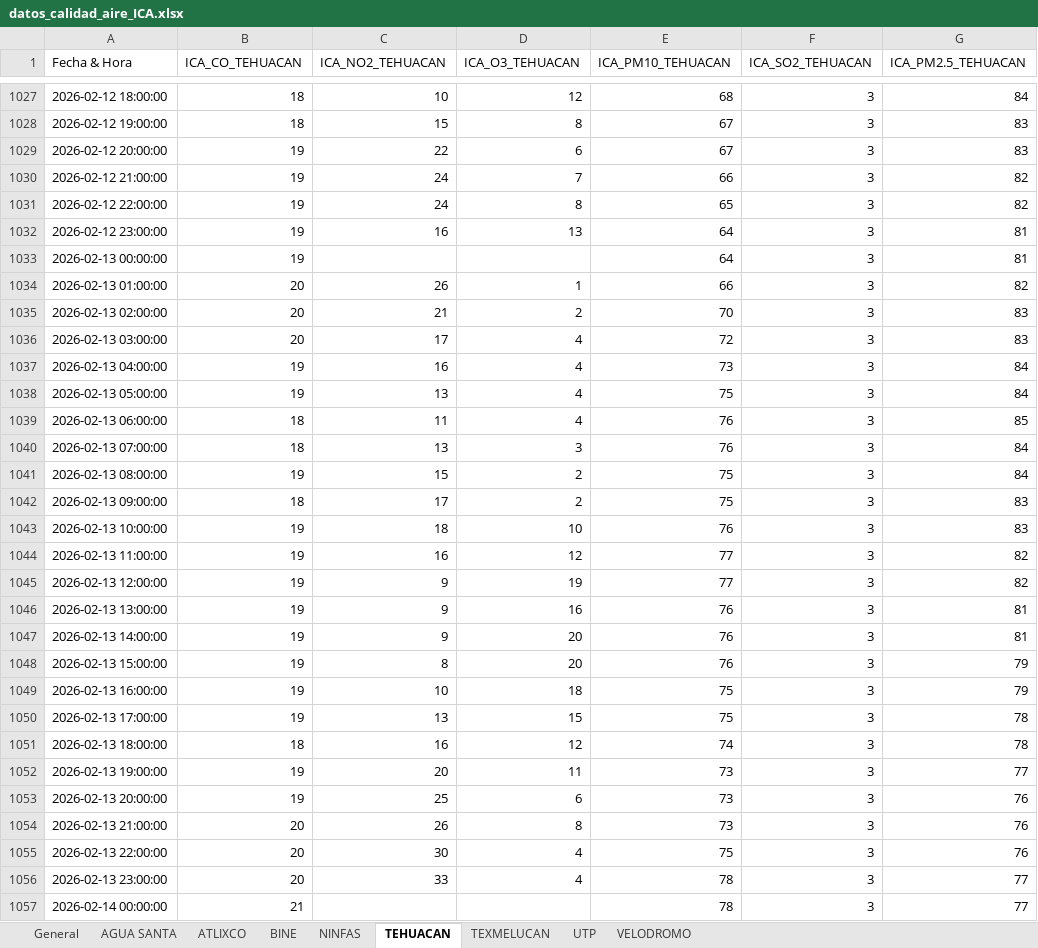
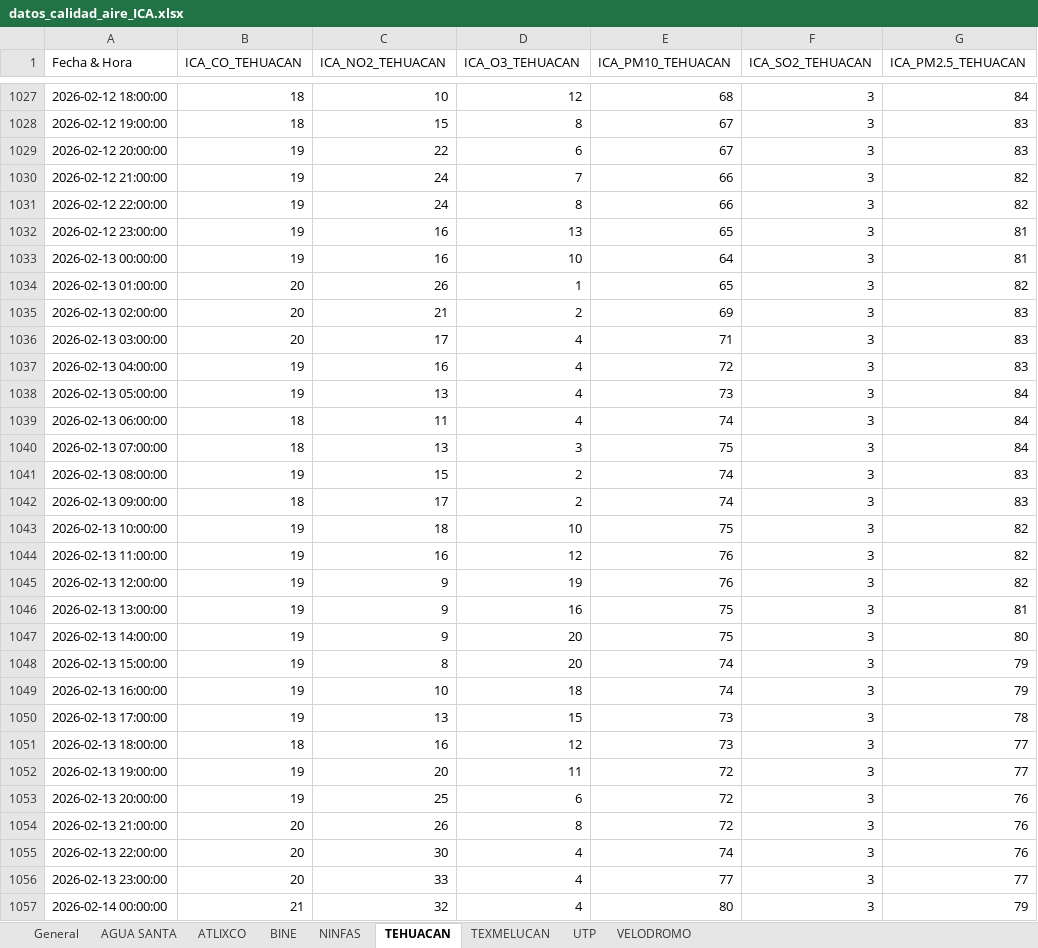
Before and after one commit to ManuelRuizJ/indice-calidad-aire, an Excel workbook: datos/datos_calidad_aire_ICA.xlsx, sheet TEHUACAN, drawn as a sheet; only a part is shown, gaps mark what is left out; values as stored, in another font and other column widths than the file's, no cell formats; the diff covers the shown part only; the diff names each change by its address in the sheet, - before the commit and + after, or states it on an @@ line.

```diff
--- a/datos/datos_calidad_aire_ICA.xlsx (sheet TEHUACAN)
+++ b/datos/datos_calidad_aire_ICA.xlsx (sheet TEHUACAN)
-E1031 (ICA_PM10_TEHUACAN): 65
+E1031 (ICA_PM10_TEHUACAN): 66
-E1032 (ICA_PM10_TEHUACAN): 64
+E1032 (ICA_PM10_TEHUACAN): 65
-C1033 (ICA_NO2_TEHUACAN): (empty)
+C1033 (ICA_NO2_TEHUACAN): 16
-D1033 (ICA_O3_TEHUACAN): (empty)
+D1033 (ICA_O3_TEHUACAN): 10
-E1034 (ICA_PM10_TEHUACAN): 66
+E1034 (ICA_PM10_TEHUACAN): 65
-E1035 (ICA_PM10_TEHUACAN): 70
+E1035 (ICA_PM10_TEHUACAN): 69
-E1036 (ICA_PM10_TEHUACAN): 72
+E1036 (ICA_PM10_TEHUACAN): 71
-E1037 (ICA_PM10_TEHUACAN): 73
+E1037 (ICA_PM10_TEHUACAN): 72
-G1037 (ICA_PM2.5_TEHUACAN): 84
+G1037 (ICA_PM2.5_TEHUACAN): 83
-E1038 (ICA_PM10_TEHUACAN): 75
+E1038 (ICA_PM10_TEHUACAN): 73
-E1039 (ICA_PM10_TEHUACAN): 76
+E1039 (ICA_PM10_TEHUACAN): 74
-G1039 (ICA_PM2.5_TEHUACAN): 85
+G1039 (ICA_PM2.5_TEHUACAN): 84
-E1040 (ICA_PM10_TEHUACAN): 76
+E1040 (ICA_PM10_TEHUACAN): 75
-E1041:E1042 (ICA_PM10_TEHUACAN): 75
+E1041:E1042 (ICA_PM10_TEHUACAN): 74
-G1041 (ICA_PM2.5_TEHUACAN): 84
+G1041 (ICA_PM2.5_TEHUACAN): 83
-E1043 (ICA_PM10_TEHUACAN): 76
+E1043 (ICA_PM10_TEHUACAN): 75
-G1043 (ICA_PM2.5_TEHUACAN): 83
+G1043 (ICA_PM2.5_TEHUACAN): 82
-E1044:E1045 (ICA_PM10_TEHUACAN): 77
+E1044:E1045 (ICA_PM10_TEHUACAN): 76
-E1046:E1047 (ICA_PM10_TEHUACAN): 76
+E1046:E1047 (ICA_PM10_TEHUACAN): 75
-G1047 (ICA_PM2.5_TEHUACAN): 81
+G1047 (ICA_PM2.5_TEHUACAN): 80
-E1048 (ICA_PM10_TEHUACAN): 76
+E1048 (ICA_PM10_TEHUACAN): 74
-E1049 (ICA_PM10_TEHUACAN): 75
+E1049 (ICA_PM10_TEHUACAN): 74
-E1050 (ICA_PM10_TEHUACAN): 75
+E1050 (ICA_PM10_TEHUACAN): 73
-E1051 (ICA_PM10_TEHUACAN): 74
+E1051 (ICA_PM10_TEHUACAN): 73
-G1051 (ICA_PM2.5_TEHUACAN): 78
+G1051 (ICA_PM2.5_TEHUACAN): 77
-E1052:E1054 (ICA_PM10_TEHUACAN): 73
+E1052:E1054 (ICA_PM10_TEHUACAN): 72
-E1055 (ICA_PM10_TEHUACAN): 75
+E1055 (ICA_PM10_TEHUACAN): 74
-E1056 (ICA_PM10_TEHUACAN): 78
+E1056 (ICA_PM10_TEHUACAN): 77
-C1057 (ICA_NO2_TEHUACAN): (empty)
+C1057 (ICA_NO2_TEHUACAN): 32
-D1057 (ICA_O3_TEHUACAN): (empty)
+D1057 (ICA_O3_TEHUACAN): 4
-E1057 (ICA_PM10_TEHUACAN): 78
+E1057 (ICA_PM10_TEHUACAN): 80
-G1057 (ICA_PM2.5_TEHUACAN): 77
+G1057 (ICA_PM2.5_TEHUACAN): 79
```
Also changed, not shown: 1 added row and 1959 edited cells elsewhere in this sheet, sheet General, sheet AGUA SANTA, sheet UTP, sheet BINE, sheet TEXMELUCAN, sheet VELODROMO, 2 more sheets, cell formats, datos/datos_calidad_aire_DIARIO.xlsx, 2 other files.
